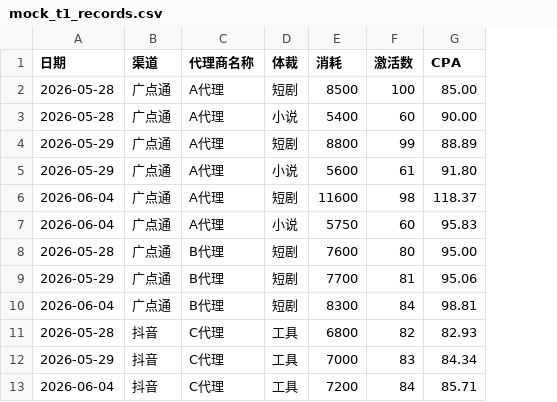
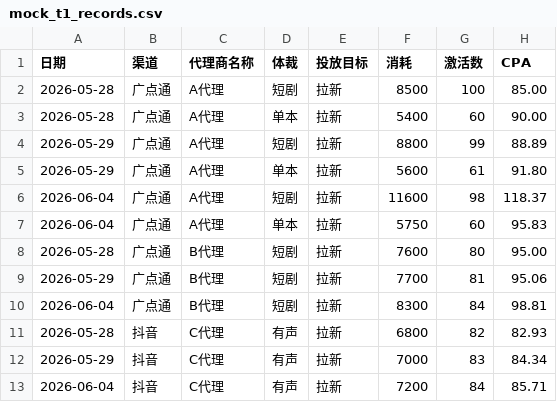
Before and after one commit to sufer2017/yokoagent, a CSV file: sample_data/mock_t1_records.csv, drawn as a sheet; only a part is shown; the diff names each change by its address in the sheet, - before the commit and + after, or states it on an @@ line.

```diff
--- a/sample_data/mock_t1_records.csv
+++ b/sample_data/mock_t1_records.csv
+column E (投放目标), rows 2-13: all 拉新
-D3 (体裁): 小说
+D3 (体裁): 单本
-D5 (体裁): 小说
+D5 (体裁): 单本
-D7 (体裁): 小说
+D7 (体裁): 单本
-D11:D13 (体裁): 工具
+D11:D13 (体裁): 有声
```
Also changed, not shown: 42 other files.
